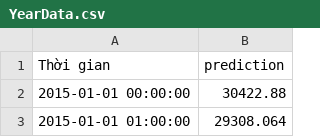
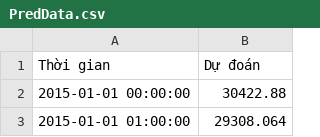
Before and after one commit to trucnguyen22/EC_Prediction, a CSV file: Data/PredData.csv (was Data/YearData.csv), drawn as a sheet; only a part is shown.

```diff
--- a/Data/YearData.csv
+++ b/Data/PredData.csv
@@ -1,2 +1,2 @@
-Thời gian,prediction
+Thời gian,Dự đoán
 2015-01-01 00:00:00,30422.88
```
Also changed, not shown: 2 other files.
